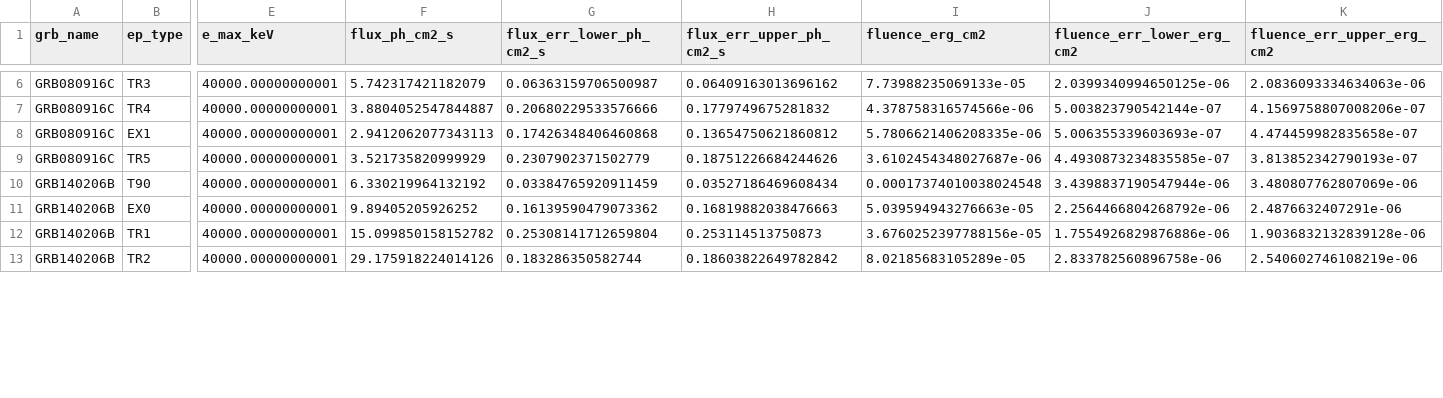
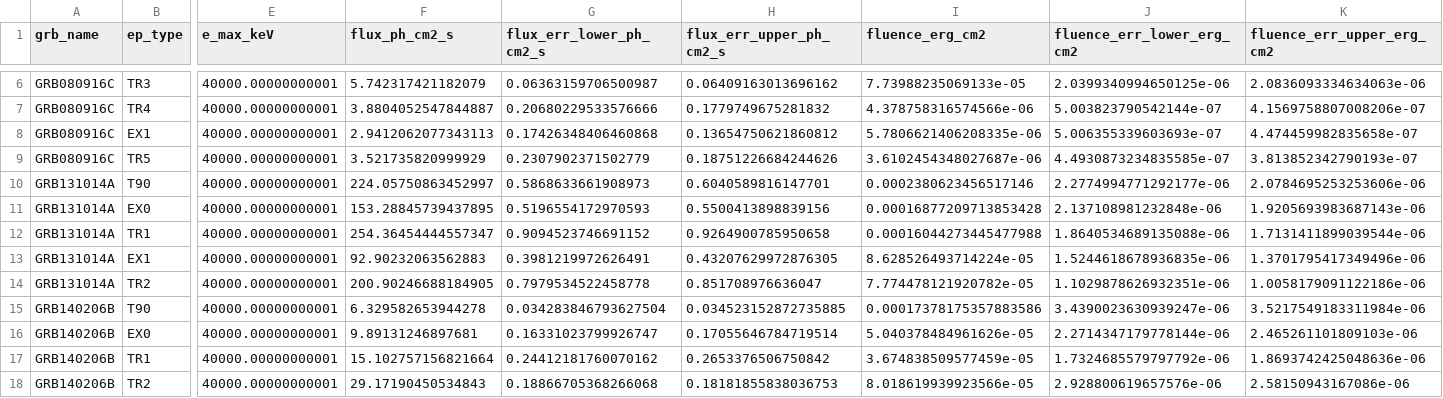
Before and after one commit to syedalimohsinbukhari/GRBResearch, a CSV file: codes-for-paper/fluence/flux_fluence.csv, drawn as a sheet; only a part is shown, gaps mark what is left out; addresses are those after the commit; rows hold the shown columns only; the diff covers the shown part only; the diff names each change by its address in the sheet, - before the commit and + after, or states it on an @@ line.

```diff
--- a/codes-for-paper/fluence/flux_fluence.csv
+++ b/codes-for-paper/fluence/flux_fluence.csv
+row 10: GRB131014A | T90 | 40000.00000000001 | 224.05750863452997 | 0.5868633661908973 | 0.6040589816147701 | 0.0002380623456517146 | 2.2774994771292177e-06 | 2.0784695253253606e-06
+row 11: GRB131014A | EX0 | 40000.00000000001 | 153.28845739437895 | 0.5196554172970593 | 0.5500413898839156 | 0.00016877209713853428 | 2.137108981232848e-06 | 1.9205693983687143e-06
+row 12: GRB131014A | TR1 | 40000.00000000001 | 254.36454444557347 | 0.9094523746691152 | 0.9264900785950658 | 0.00016044273445477988 | 1.8640534689135088e-06 | 1.7131411899039544e-06
+row 13: GRB131014A | EX1 | 40000.00000000001 | 92.90232063562883 | 0.3981219972626491 | 0.43207629972876305 | 8.628526493714224e-05 | 1.5244618678936835e-06 | 1.3701795417349496e-06
+row 14: GRB131014A | TR2 | 40000.00000000001 | 200.90246688184905 | 0.7979534522458778 | 0.851708976636047 | 7.774478121920782e-05 | 1.1029878626932351e-06 | 1.0058179091122186e-06
-F15 (flux_ph_cm2_s): 6.330219964132192
+F15 (flux_ph_cm2_s): 6.329582653944278
-G15 (flux_err_lower_ph_cm2_s): 0.03384765920911459
+G15 (flux_err_lower_ph_cm2_s): 0.034283846793627504
-H15 (flux_err_upper_ph_cm2_s): 0.03527186469608434
+H15 (flux_err_upper_ph_cm2_s): 0.034523152872735885
-I15 (fluence_erg_cm2): 0.00017374010038024548
+I15 (fluence_erg_cm2): 0.00017378175357883586
-J15 (fluence_err_lower_erg_cm2): 3.4398837190547944e-06
+J15 (fluence_err_lower_erg_cm2): 3.4390023630939247e-06
-K15 (fluence_err_upper_erg_cm2): 3.480807762807069e-06
+K15 (fluence_err_upper_erg_cm2): 3.5217549183311984e-06
-F16 (flux_ph_cm2_s): 9.89405205926252
+F16 (flux_ph_cm2_s): 9.89131246897681
-G16 (flux_err_lower_ph_cm2_s): 0.16139590479073362
+G16 (flux_err_lower_ph_cm2_s): 0.16331023799926747
-H16 (flux_err_upper_ph_cm2_s): 0.16819882038476663
+H16 (flux_err_upper_ph_cm2_s): 0.17055646784719514
-I16 (fluence_erg_cm2): 5.039594943276663e-05
+I16 (fluence_erg_cm2): 5.040378484961626e-05
-J16 (fluence_err_lower_erg_cm2): 2.2564466804268792e-06
+J16 (fluence_err_lower_erg_cm2): 2.2714347179778144e-06
-K16 (fluence_err_upper_erg_cm2): 2.4876632407291e-06
+K16 (fluence_err_upper_erg_cm2): 2.465261101809103e-06
-F17 (flux_ph_cm2_s): 15.099850158152782
+F17 (flux_ph_cm2_s): 15.102757156821664
-G17 (flux_err_lower_ph_cm2_s): 0.25308141712659804
+G17 (flux_err_lower_ph_cm2_s): 0.24412181760070162
-H17 (flux_err_upper_ph_cm2_s): 0.253114513750873
+H17 (flux_err_upper_ph_cm2_s): 0.2653376506750842
-I17 (fluence_erg_cm2): 3.6760252397788156e-05
+I17 (fluence_erg_cm2): 3.674838509577459e-05
-J17 (fluence_err_lower_erg_cm2): 1.7554926829876886e-06
+J17 (fluence_err_lower_erg_cm2): 1.7324685579797792e-06
-K17 (fluence_err_upper_erg_cm2): 1.9036832132839128e-06
+K17 (fluence_err_upper_erg_cm2): 1.8693742425048636e-06
-F18 (flux_ph_cm2_s): 29.175918224014126
+F18 (flux_ph_cm2_s): 29.17190450534843
-G18 (flux_err_lower_ph_cm2_s): 0.183286350582744
+G18 (flux_err_lower_ph_cm2_s): 0.18866705368266068
-H18 (flux_err_upper_ph_cm2_s): 0.18603822649782842
+H18 (flux_err_upper_ph_cm2_s): 0.18181855838036753
-I18 (fluence_erg_cm2): 8.02185683105289e-05
+I18 (fluence_erg_cm2): 8.018619939923566e-05
-J18 (fluence_err_lower_erg_cm2): 2.833782560896758e-06
+J18 (fluence_err_lower_erg_cm2): 2.928800619657576e-06
-K18 (fluence_err_upper_erg_cm2): 2.540602746108219e-06
+K18 (fluence_err_upper_erg_cm2): 2.58150943167086e-06
```
Also changed, not shown: 5 removed rows and 24 edited cells elsewhere in this file, codes-for-paper/fluence/flux_energy_flux.csv, 7 other files.
